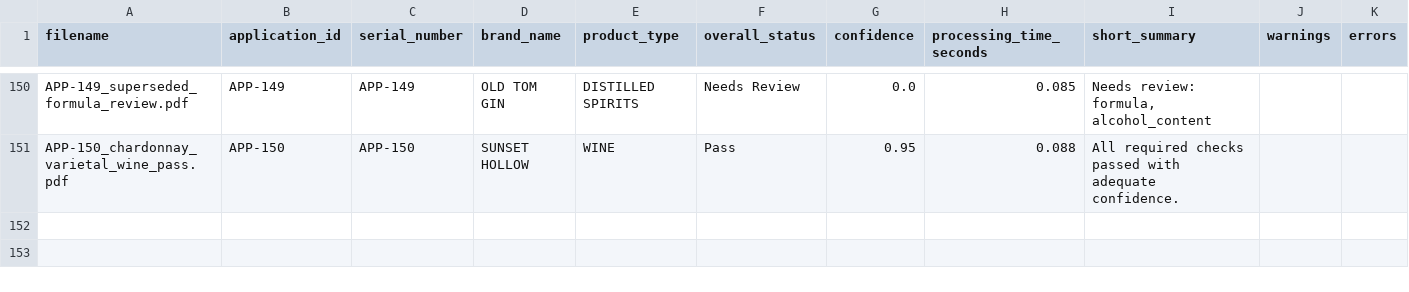
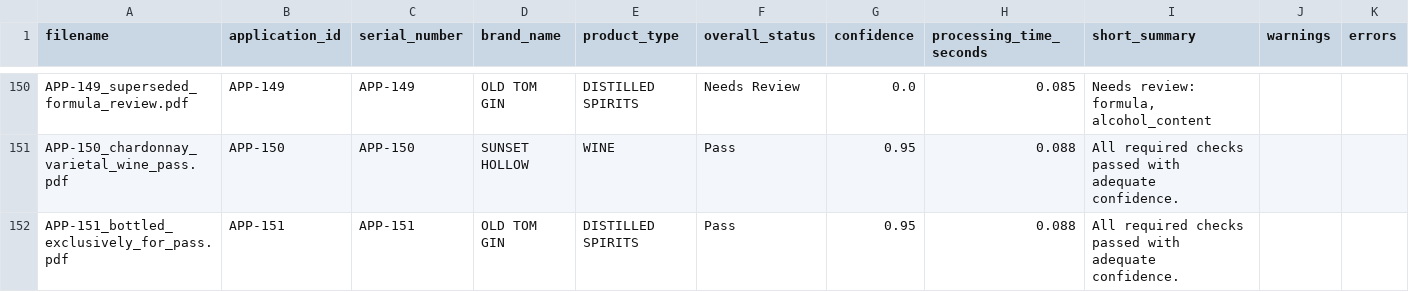
Before and after one commit to binarystyles/alcohol-label-verifier, a CSV file: samples/extracted_results_example.csv, drawn as a sheet; only a part is shown, gaps mark what is left out.

```diff
--- a/samples/extracted_results_example.csv
+++ b/samples/extracted_results_example.csv
@@ -151 +151,2 @@ APP-149_superseded_formula_review.pdf,APP-149,APP-149,OLD TOM GIN,DISTILLED SPIR
 APP-150_chardonnay_varietal_wine_pass.pdf,APP-150,APP-150,SUNSET HOLLOW,WINE,Pass,0.95,0.088,All required checks passed with adequate confidence.,,
+APP-151_bottled_exclusively_for_pass.pdf,APP-151,APP-151,OLD TOM GIN,DISTILLED SPIRITS,Pass,0.95,0.088,All required checks passed with adequate confidence.,,
```
Also changed, not shown: 9 other files.
